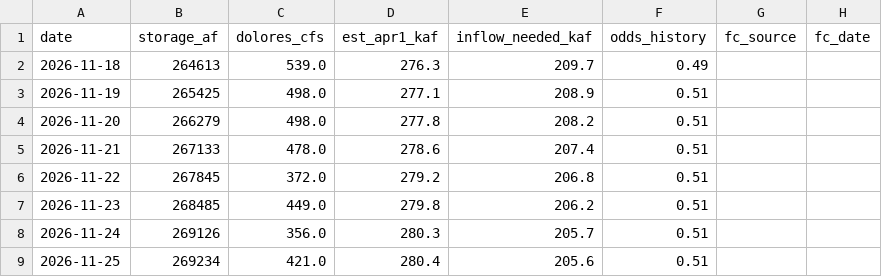
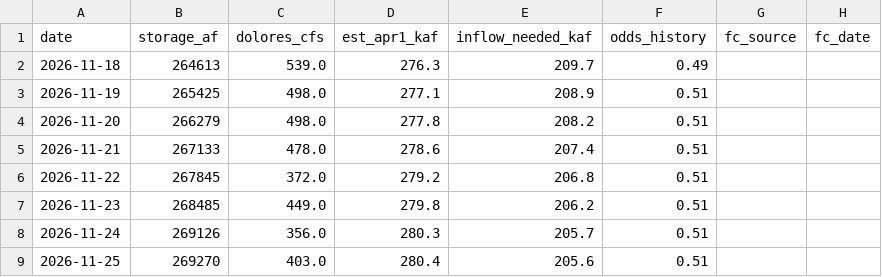
Before and after one commit to matthewsclark/Dolores, a CSV file: log/model_log.csv, drawn as a sheet; only a part is shown; the diff names each change by its address in the sheet, - before the commit and + after, or states it on an @@ line.

```diff
--- a/log/model_log.csv
+++ b/log/model_log.csv
-B9 (storage_af): 269234
+B9 (storage_af): 269270
-C9 (dolores_cfs): 421.0
+C9 (dolores_cfs): 403.0
```
Also changed, not shown: 1 other file.
